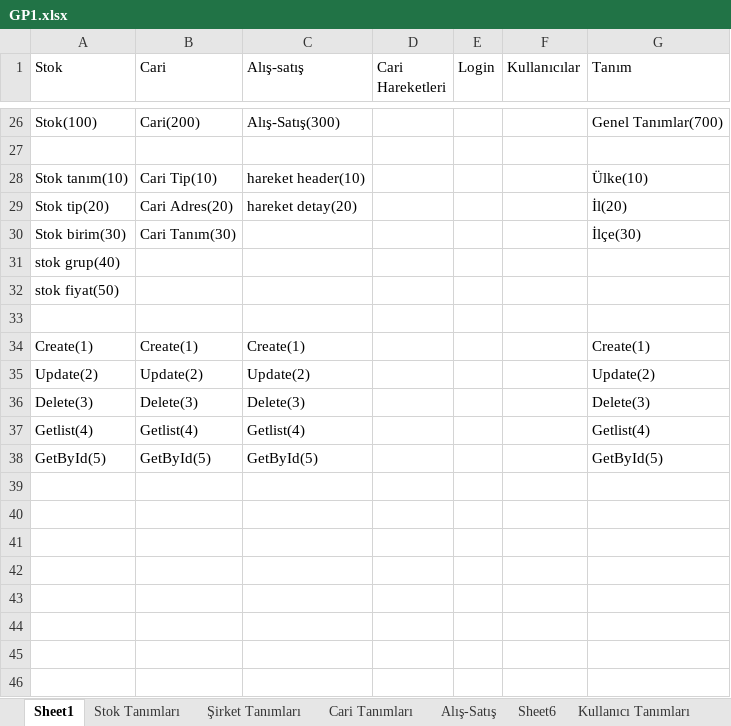
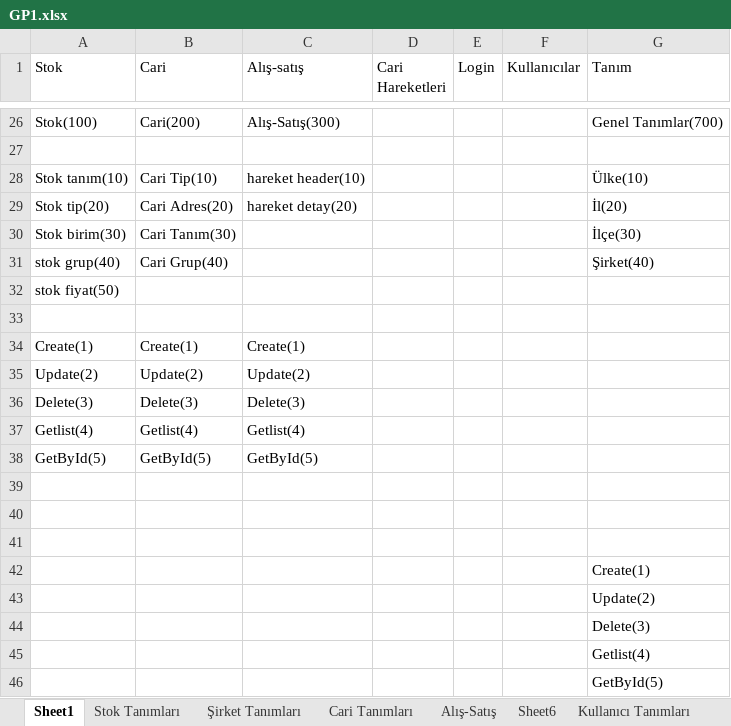
Before and after one commit to skarahan35/gp1, an Excel workbook: GP1.xlsx, sheet Sheet1, drawn as a sheet; only a part is shown, gaps mark what is left out; values as stored, in another font and other column widths than the file's, no borders; the diff names each change by its address in the sheet, - before the commit and + after, or states it on an @@ line.

```diff
--- a/GP1.xlsx (sheet Sheet1)
+++ b/GP1.xlsx (sheet Sheet1)
-B31 (Cari): (empty)
+B31 (Cari): Cari Grup(40)
-G31 (Tanım): (empty)
+G31 (Tanım): Şirket(40)
-G34 (Tanım): Create(1)
+G34 (Tanım): (empty)
-G35 (Tanım): Update(2)
+G35 (Tanım): (empty)
-G36 (Tanım): Delete(3)
+G36 (Tanım): (empty)
-G37 (Tanım): Getlist(4)
+G37 (Tanım): (empty)
-G38 (Tanım): GetById(5)
+G38 (Tanım): (empty)
+row 39: (empty)
+row 40: (empty)
+row 41: (empty)
+row 42:  |  |  |  |  |  | Create(1)
+row 43:  |  |  |  |  |  | Update(2)
+row 44:  |  |  |  |  |  | Delete(3)
+row 45:  |  |  |  |  |  | Getlist(4)
+row 46:  |  |  |  |  |  | GetById(5)
```
Also changed, not shown: GP1_Planlama.xlsx, 29 other files.
